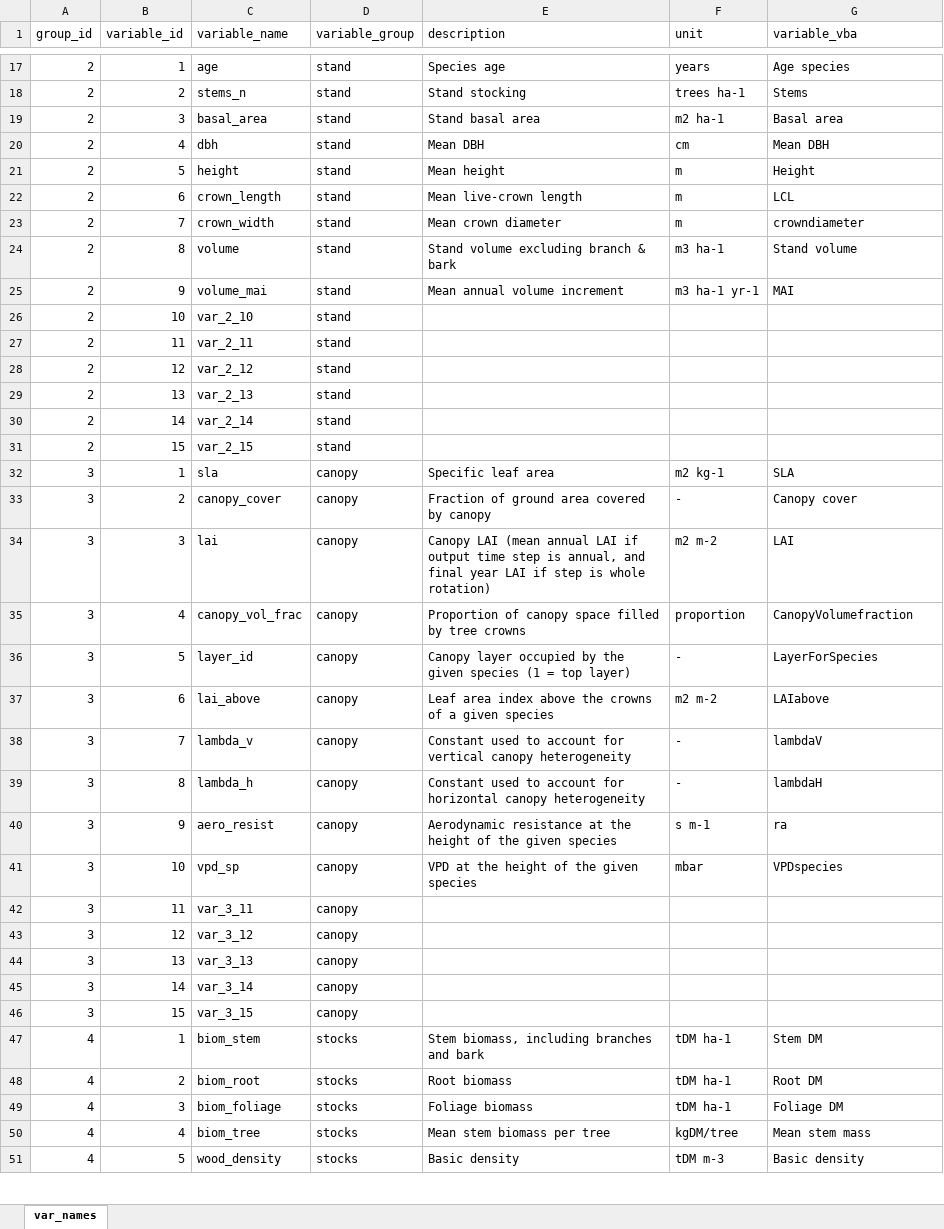
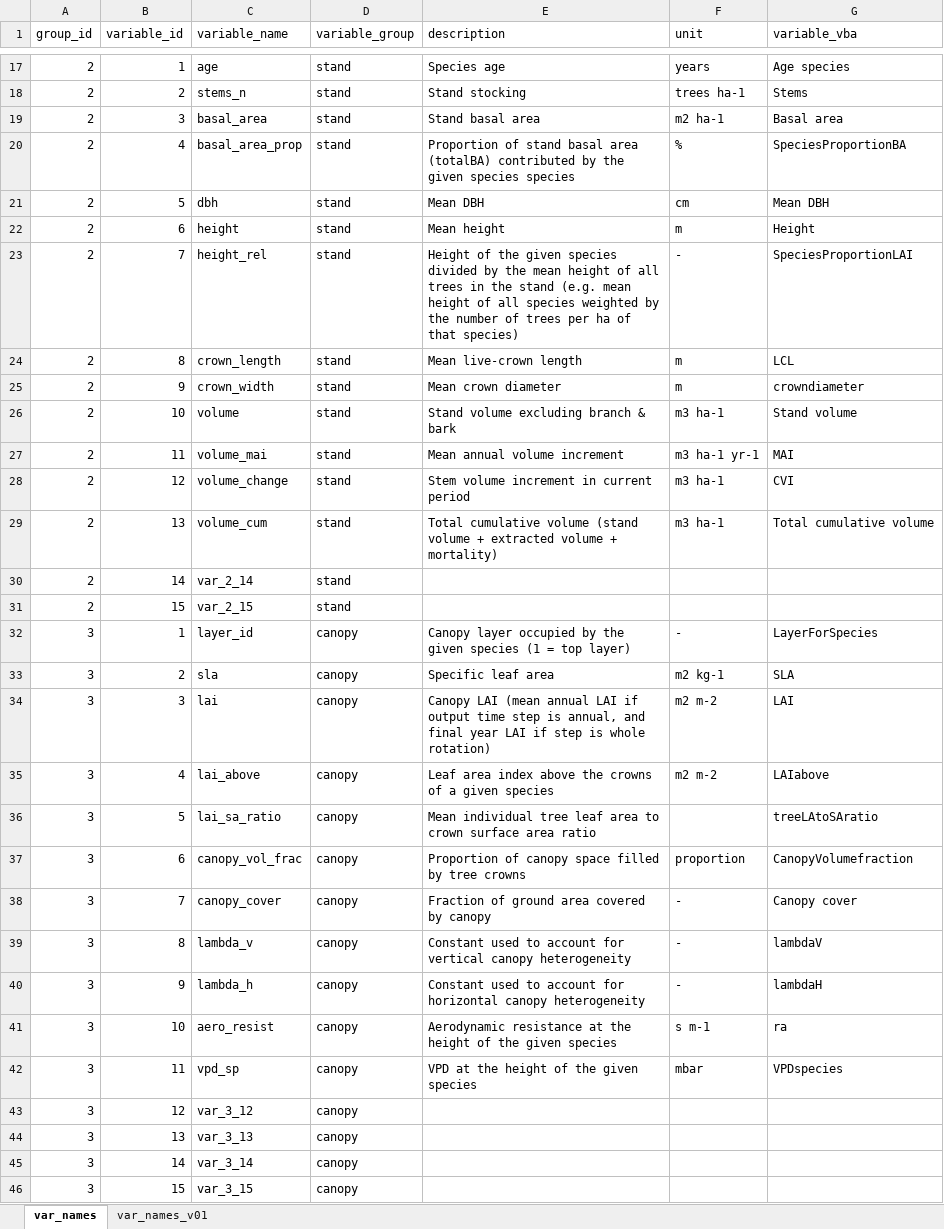
Before and after one commit to trotsiuk/r3PG, an Excel workbook: dev/r3PGmix_info.xlsx, sheet var_names, drawn as a sheet; only a part is shown, gaps mark what is left out; the shorter side is filled out with more unchanged rows; values as stored, in another font and other column widths than the file's, no borders; removed rows and columns are numbered as before the commit, all else as after; the diff covers the shown part only; the diff names each change by its address in the sheet, - before the commit and + after, or states it on an @@ line.

```diff
--- a/dev/r3PGmix_info.xlsx (sheet var_names)
+++ b/dev/r3PGmix_info.xlsx (sheet var_names)
+sheet tab: var_names_v01
+row 20: 2 | 4 | basal_area_prop | stand | Proportion of stand basal area (totalBA) contributed by the given species species | % | SpeciesProportionBA
-B21 (variable_id): 4
+B21 (variable_id): 5
-B22 (variable_id): 5
+B22 (variable_id): 6
+row 23: 2 | 7 | height_rel | stand | Height of the given species divided by the mean height of all trees in the stand (e.g. mean height of all species weighted by the number of trees per ha of that species) | - | SpeciesProportionLAI
-B24 (variable_id): 6
+B24 (variable_id): 8
-B25 (variable_id): 7
+B25 (variable_id): 9
-B26 (variable_id): 8
+B26 (variable_id): 10
-B27 (variable_id): 9
+B27 (variable_id): 11
-row 26: 2 | 10 | var_2_10 | stand
-row 27: 2 | 11 | var_2_11 | stand
-row 28: 2 | 12 | var_2_12 | stand
-row 29: 2 | 13 | var_2_13 | stand
+row 28: 2 | 12 | volume_change | stand | Stem volume increment in current period | m3 ha-1 | CVI
+row 29: 2 | 13 | volume_cum | stand | Total cumulative volume (stand volume + extracted volume + mortality) | m3 ha-1 | Total cumulative volume
+row 32: 3 | 1 | layer_id | canopy | Canopy layer occupied by the given species (1 = top layer) | - | LayerForSpecies
-B33 (variable_id): 1
+B33 (variable_id): 2
-row 33: 3 | 2 | canopy_cover | canopy | Fraction of ground area covered by canopy | - | Canopy cover
+row 35: 3 | 4 | lai_above | canopy | Leaf area index above the crowns of a given species | m2 m-2 | LAIabove
+row 36: 3 | 5 | lai_sa_ratio | canopy | Mean individual tree leaf area to crown surface area ratio |  | treeLAtoSAratio
-B37 (variable_id): 4
+B37 (variable_id): 6
-B38 (variable_id): 5
+B38 (variable_id): 7
-C38 (variable_name): layer_id
+C38 (variable_name): canopy_cover
-E38 (description): Canopy layer occupied by the given species (1 = top layer)
+E38 (description): Fraction of ground area covered by canopy
-G38 (variable_vba): LayerForSpecies
+G38 (variable_vba): Canopy cover
-row 37: 3 | 6 | lai_above | canopy | Leaf area index above the crowns of a given species | m2 m-2 | LAIabove
-B39 (variable_id): 7
+B39 (variable_id): 8
-B40 (variable_id): 8
+B40 (variable_id): 9
-B41 (variable_id): 9
+B41 (variable_id): 10
-B42 (variable_id): 10
+B42 (variable_id): 11
-row 42: 3 | 11 | var_3_11 | canopy
```
Also changed, not shown: 22 added rows, 37 removed rows and 39 edited cells elsewhere in this sheet, 16 other files.
